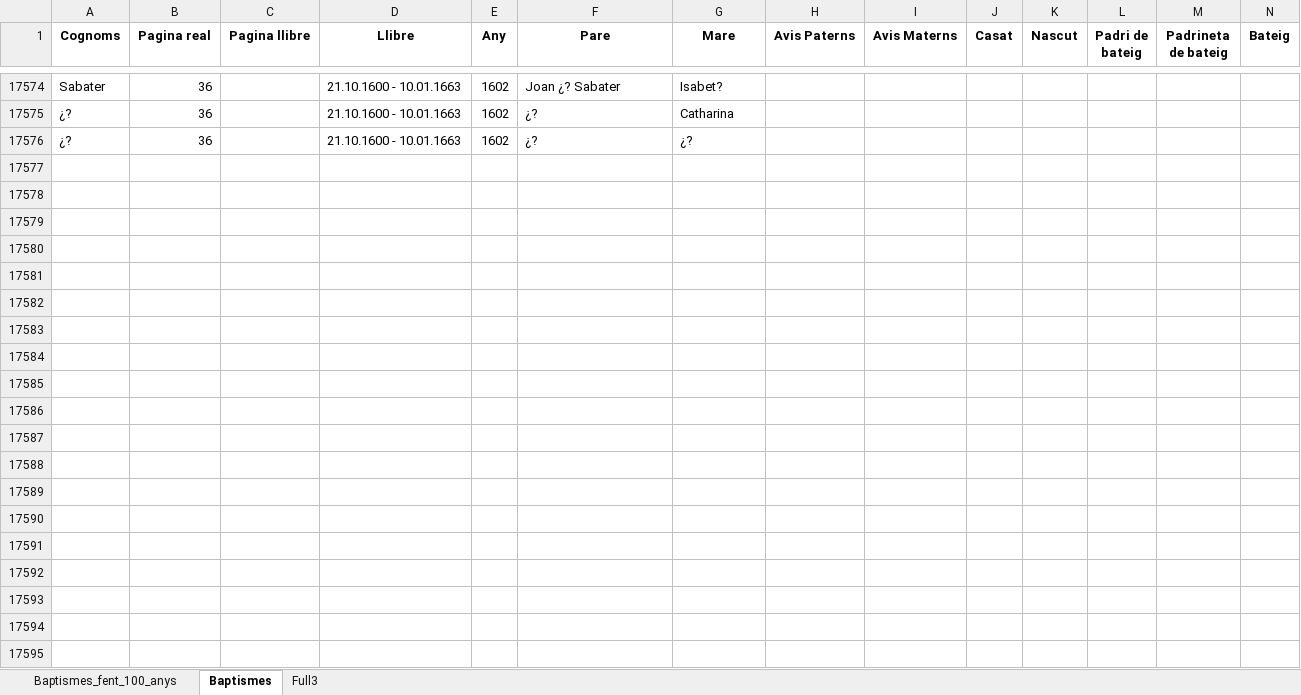
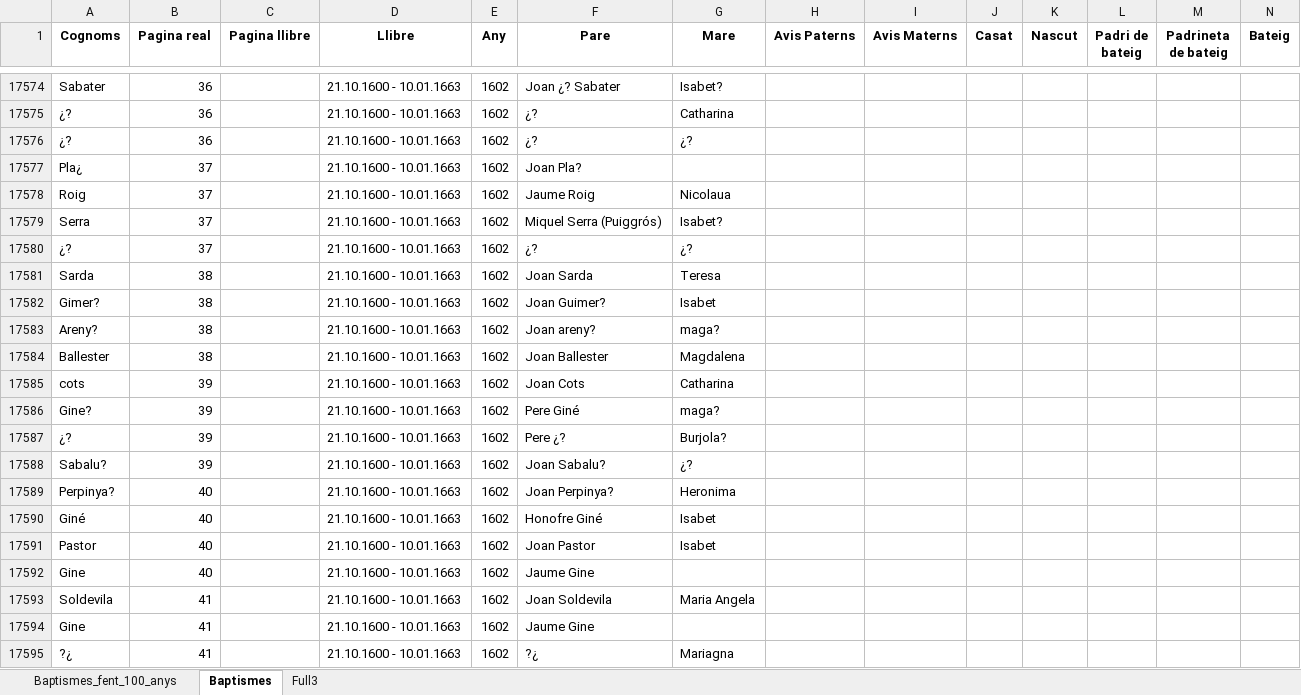
Before and after one commit to arbreFamiliar/DadesGenerals, an Excel workbook: Bisbats/Catalunya/Tarragona/Arbeca/Sagraments/Baptismes/Excel/Index_llibres_Digitals.xlsx, sheet Baptismes, drawn as a sheet; only a part is shown, gaps mark what is left out; values as stored, in another font and other column widths than the file's, no borders; rows hold the shown columns only; the diff covers the shown part only; the diff names each change by its address in the sheet, - before the commit and + after, or states it on an @@ line.

Commit message:
afegint dades del llibre 21.10.1600 - 10.01.1663 fins a la pàgina 50

```diff
--- a/Bisbats/Catalunya/Tarragona/Arbeca/Sagraments/Baptismes/Excel/Index_llibres_Digitals.xlsx (sheet Baptismes)
+++ b/Bisbats/Catalunya/Tarragona/Arbeca/Sagraments/Baptismes/Excel/Index_llibres_Digitals.xlsx (sheet Baptismes)
+row 17577: Pla¿ | 37 |  | 21.10.1600 - 10.01.1663 | 1602 | Joan Pla?
+row 17578: Roig | 37 |  | 21.10.1600 - 10.01.1663 | 1602 | Jaume Roig | Nicolaua
+row 17579: Serra | 37 |  | 21.10.1600 - 10.01.1663 | 1602 | Miquel Serra (Puiggrós) | Isabet?
+row 17580: ¿? | 37 |  | 21.10.1600 - 10.01.1663 | 1602 | ¿? | ¿?
+row 17581: Sarda | 38 |  | 21.10.1600 - 10.01.1663 | 1602 | Joan Sarda | Teresa
+row 17582: Gimer? | 38 |  | 21.10.1600 - 10.01.1663 | 1602 | Joan Guimer? | Isabet
+row 17583: Areny? | 38 |  | 21.10.1600 - 10.01.1663 | 1602 | Joan areny? | maga?
+row 17584: Ballester | 38 |  | 21.10.1600 - 10.01.1663 | 1602 | Joan Ballester | Magdalena
+row 17585: cots | 39 |  | 21.10.1600 - 10.01.1663 | 1602 | Joan Cots | Catharina
+row 17586: Gine? | 39 |  | 21.10.1600 - 10.01.1663 | 1602 | Pere Giné | maga?
+row 17587: ¿? | 39 |  | 21.10.1600 - 10.01.1663 | 1602 | Pere ¿? | Burjola?
+row 17588: Sabalu? | 39 |  | 21.10.1600 - 10.01.1663 | 1602 | Joan Sabalu? | ¿?
+row 17589: Perpinya? | 40 |  | 21.10.1600 - 10.01.1663 | 1602 | Joan Perpinya? | Heronima
+row 17590: Giné | 40 |  | 21.10.1600 - 10.01.1663 | 1602 | Honofre Giné | Isabet
+row 17591: Pastor | 40 |  | 21.10.1600 - 10.01.1663 | 1602 | Joan Pastor | Isabet
+row 17592: Gine | 40 |  | 21.10.1600 - 10.01.1663 | 1602 | Jaume Gine
+row 17593: Soldevila | 41 |  | 21.10.1600 - 10.01.1663 | 1602 | Joan Soldevila | Maria Angela
+row 17594: Gine | 41 |  | 21.10.1600 - 10.01.1663 | 1602 | Jaume Gine
+row 17595: ?¿ | 41 |  | 21.10.1600 - 10.01.1663 | 1602 | ?¿ | Mariagna
```
Also changed, not shown: 40 added rows elsewhere in this sheet, 1 other file.
